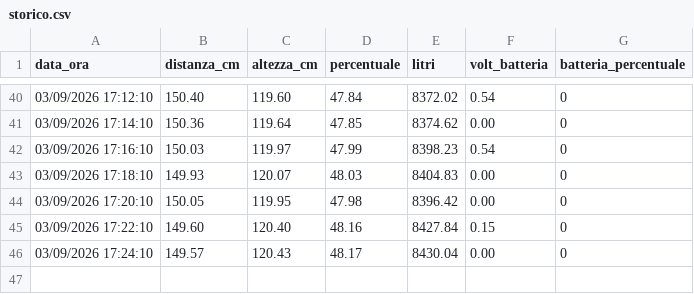
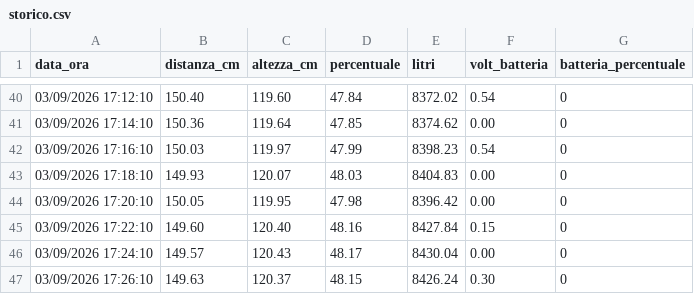
Before and after one commit to AndreCiav/cisterna-monitor, a CSV file: storico.csv, drawn as a sheet; only a part is shown, gaps mark what is left out; the diff names each change by its address in the sheet, - before the commit and + after, or states it on an @@ line.

Commit message:
Nuova rilevazione storico

```diff
--- a/storico.csv
+++ b/storico.csv
+row 47: 03/09/2026 17:26:10 | 149.63 | 120.37 | 48.15 | 8426.24 | 0.30 | 0
```
